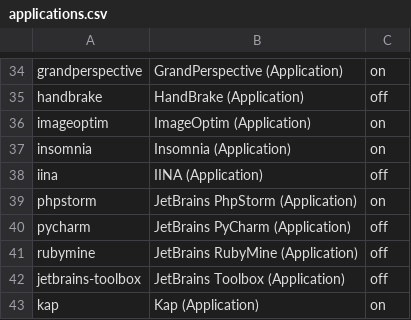
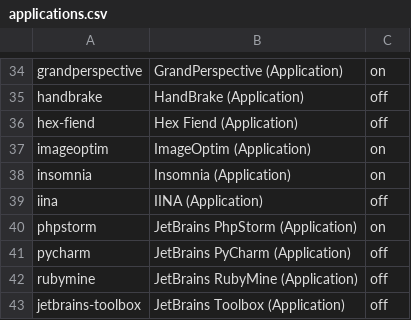
Before and after one commit to eXolnet/exolnet-macos-toolbox, a CSV file: data/preferences/applications.csv, drawn as a sheet; only a part is shown, gaps mark what is left out; the shorter side is filled out with more unchanged rows; the diff names each change by its address in the sheet, - before the commit and + after, or states it on an @@ line.

Commit message:
Add hex-fiend application

```diff
--- a/data/preferences/applications.csv
+++ b/data/preferences/applications.csv
+row 36: hex-fiend | Hex Fiend (Application) | off
```
